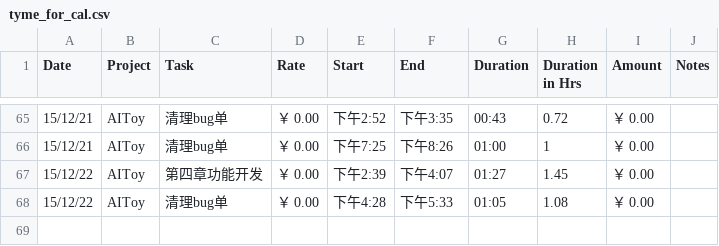
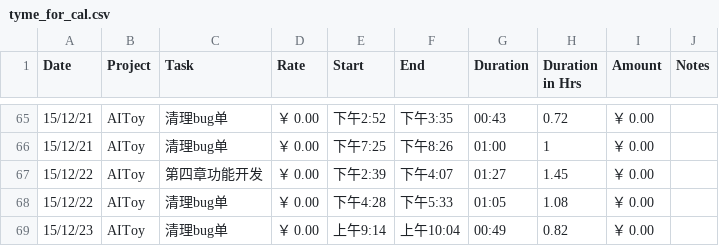
Before and after one commit to fonzieyang/fonzieyang.github.com, a CSV file: ical/tyme_for_cal.csv, drawn as a sheet; only a part is shown, gaps mark what is left out; the diff names each change by its address in the sheet, - before the commit and + after, or states it on an @@ line.

```diff
--- a/ical/tyme_for_cal.csv
+++ b/ical/tyme_for_cal.csv
+row 69: 15/12/23 | AIToy | 清理bug单 | ￥ 0.00 | 上午9:14 | 上午10:04 | 00:49 | 0.82 | ￥ 0.00
```
Also changed, not shown: 2 other files.
